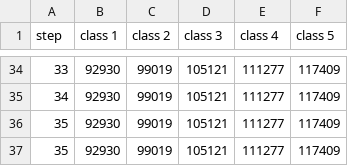
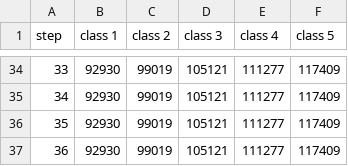
Before and after one commit to rhelmstedter/salary-comparison, a CSV file: data/2024-2025-Ventura.csv, drawn as a sheet; only a part is shown, gaps mark what is left out.

Commit message:
fix last step

```diff
--- a/data/2024-2025-Ventura.csv
+++ b/data/2024-2025-Ventura.csv
@@ -36,2 +36,2 @@ step,class 1,class 2,class 3,class 4,class 5
 35,92930,99019,105121,111277,117409
-35,92930,99019,105121,111277,117409
+36,92930,99019,105121,111277,117409
```
